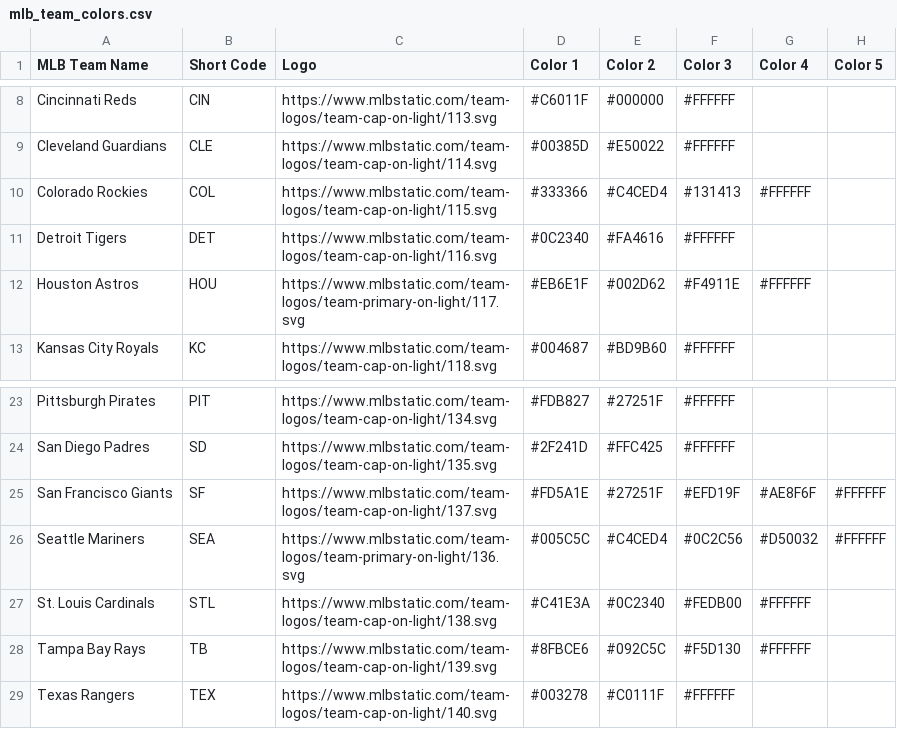
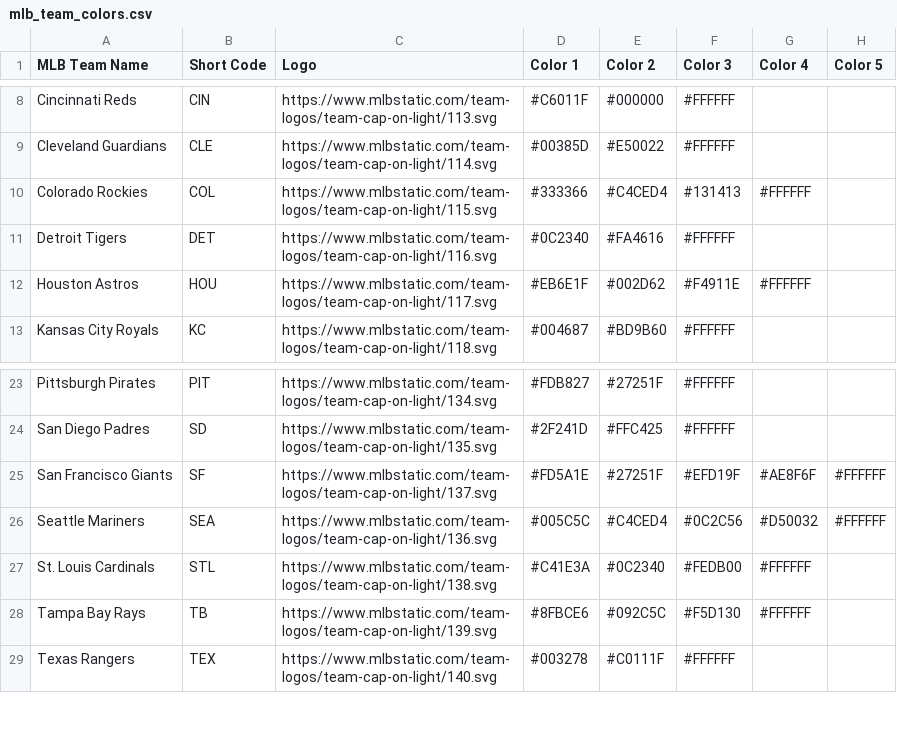
Before and after one commit to Blandalytics/PLV_viz, a CSV file: mlb_team_colors.csv, drawn as a sheet; only a part is shown, gaps mark what is left out.

Commit message:
Update mlb_team_colors.csv

```diff
--- a/mlb_team_colors.csv
+++ b/mlb_team_colors.csv
@@ -11,3 +11,3 @@ Colorado Rockies,COL,https://www.mlbstatic.com/team-logos/team-cap-on-light/115.
 Detroit Tigers,DET,https://www.mlbstatic.com/team-logos/team-cap-on-light/116.svg,#0C2340,#FA4616,#FFFFFF,,
-Houston Astros,HOU,https://www.mlbstatic.com/team-logos/team-primary-on-light/117.svg,#EB6E1F,#002D62,#F4911E,#FFFFFF,
+Houston Astros,HOU,https://www.mlbstatic.com/team-logos/team-cap-on-light/117.svg,#EB6E1F,#002D62,#F4911E,#FFFFFF,
 Kansas City Royals,KC,https://www.mlbstatic.com/team-logos/team-cap-on-light/118.svg,#004687,#BD9B60,#FFFFFF,,
@@ -25,3 +25,3 @@ San Diego Padres,SD,https://www.mlbstatic.com/team-logos/team-cap-on-light/135.s
 San Francisco Giants,SF,https://www.mlbstatic.com/team-logos/team-cap-on-light/137.svg,#FD5A1E,#27251F,#EFD19F,#AE8F6F,#FFFFFF
-Seattle Mariners,SEA,https://www.mlbstatic.com/team-logos/team-primary-on-light/136.svg,#005C5C,#C4CED4,#0C2C56,#D50032,#FFFFFF
+Seattle Mariners,SEA,https://www.mlbstatic.com/team-logos/team-cap-on-light/136.svg,#005C5C,#C4CED4,#0C2C56,#D50032,#FFFFFF
 St. Louis Cardinals,STL,https://www.mlbstatic.com/team-logos/team-cap-on-light/138.svg,#C41E3A,#0C2340,#FEDB00,#FFFFFF,
```
